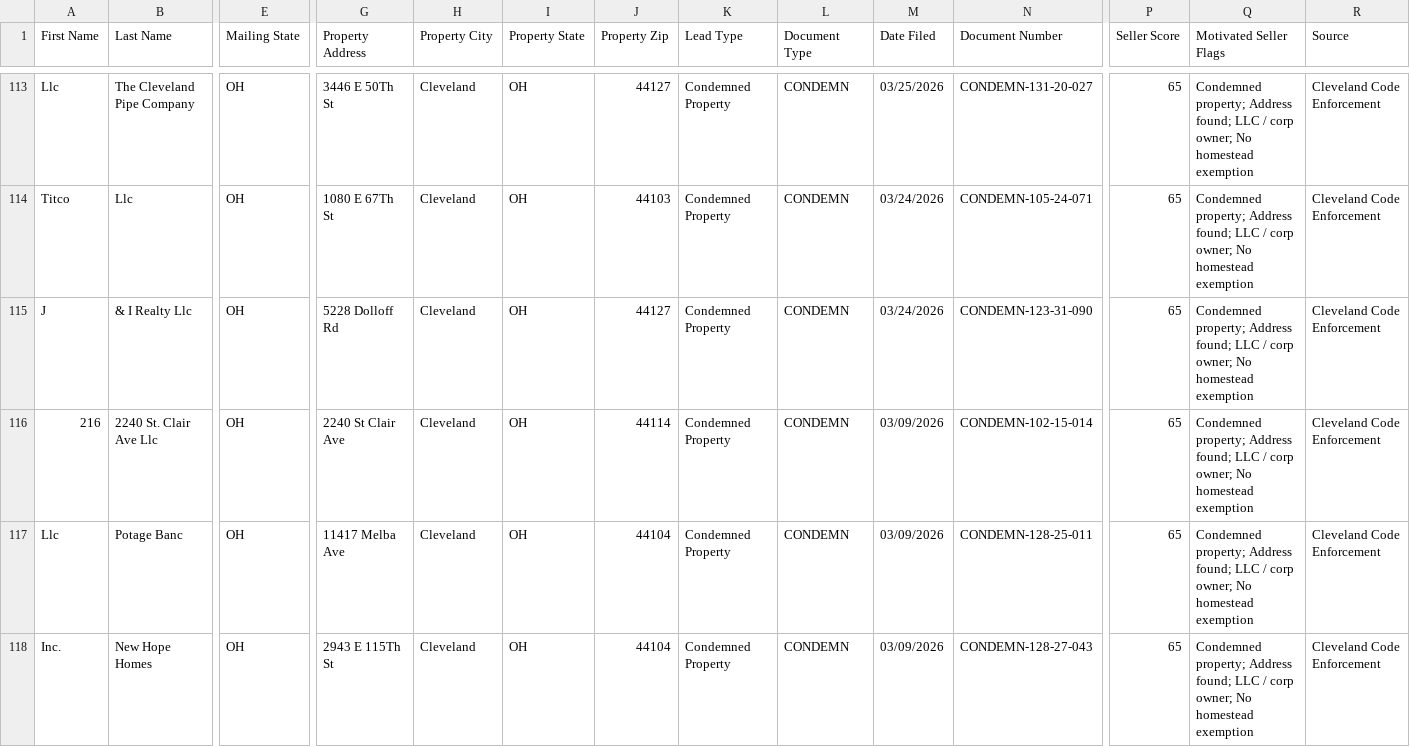
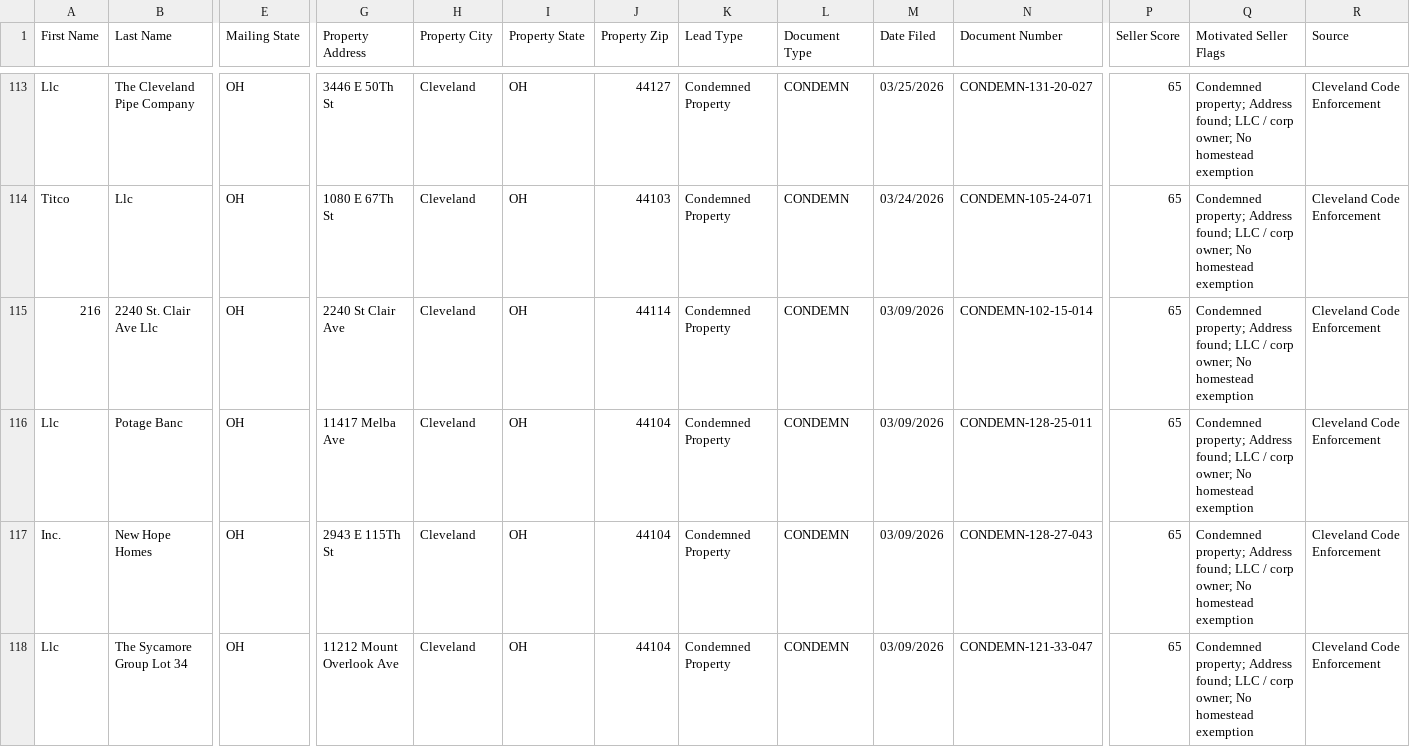
Before and after one commit to 10xresourcesinc-ai/cuyahoga-intel, a CSV file: data/ghl_export.csv, drawn as a sheet; only a part is shown, gaps mark what is left out; the shorter side is filled out with more unchanged rows; removed rows and columns are numbered as before the commit, all else as after; rows hold the shown columns only; the diff covers the shown part only; the diff names each change by its address in the sheet, - before the commit and + after, or states it on an @@ line.

```diff
--- a/data/ghl_export.csv
+++ b/data/ghl_export.csv
-row 115: J | & I Realty Llc | OH | 5228 Dolloff Rd | Cleveland | OH | 44127 | Condemned Property | CONDEMN | 03/24/2026 | CONDEMN-123-31-090 | 65 | Condemned property; Address found; LLC / corp owner; No homestead exemption | Cleveland Code Enforcement
```
Also changed, not shown: 4 added rows and 3 removed rows elsewhere in this file, 2 other files.
